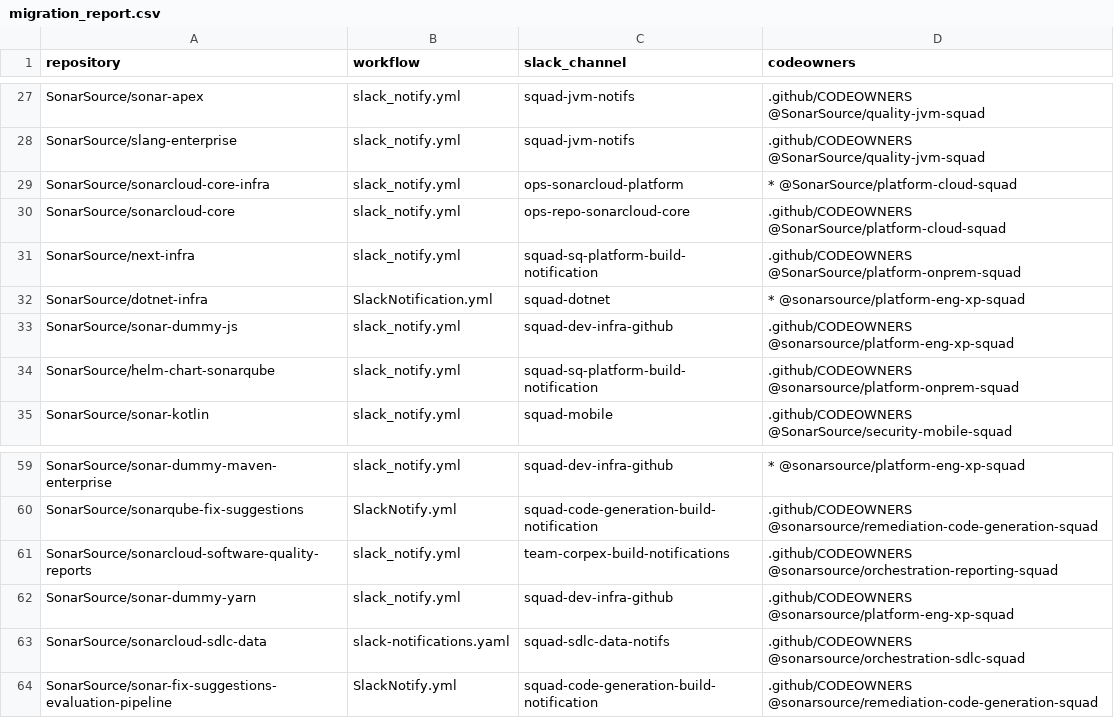
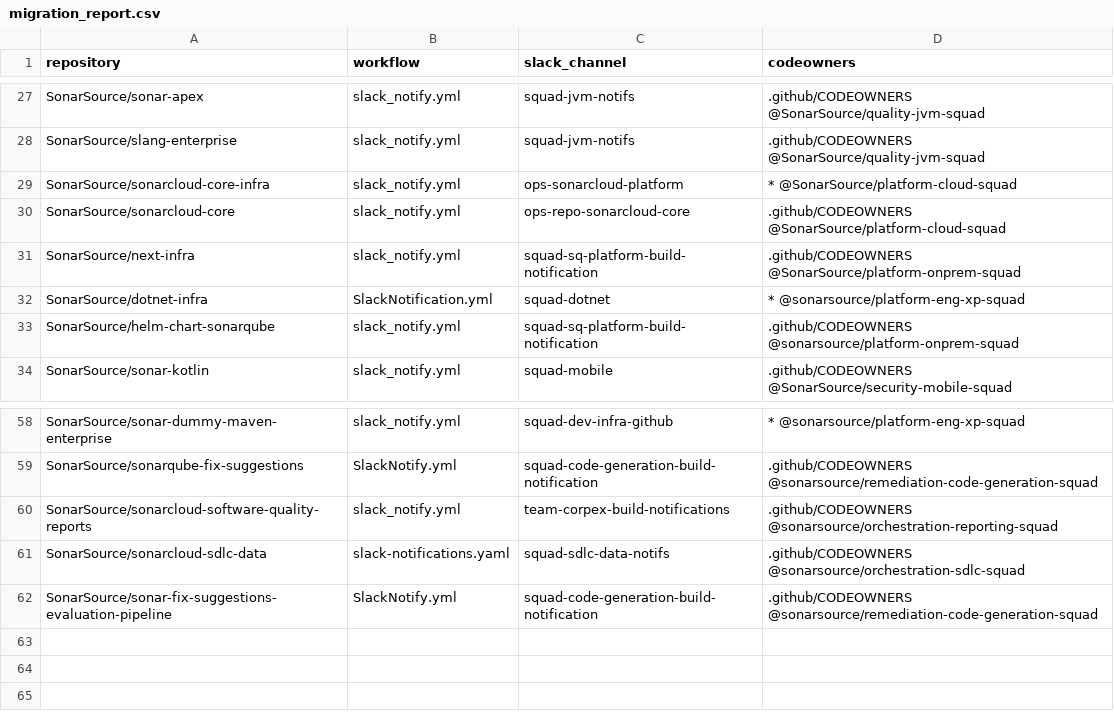
Before and after one commit to SonarSource/gh-action_slack-notify, a CSV file: migration/migration_report.csv, drawn as a sheet; only a part is shown, gaps mark what is left out.

```diff
--- a/migration/migration_report.csv
+++ b/migration/migration_report.csv
@@ -32,3 +32,2 @@ SonarSource/next-infra,slack_notify.yml,squad-sq-platform-build-notification,.gi
 SonarSource/dotnet-infra,SlackNotification.yml,squad-dotnet,*                                           @sonarsource/platform-eng-xp-squad
-SonarSource/sonar-dummy-js,slack_notify.yml,squad-dev-infra-github,.github/CODEOWNERS @sonarsource/platform-eng-xp-squad
 SonarSource/helm-chart-sonarqube,slack_notify.yml,squad-sq-platform-build-notification,.github/CODEOWNERS @sonarsource/platform-onprem-squad
@@ -61,3 +60,2 @@ SonarSource/sonarqube-fix-suggestions,SlackNotify.yml,squad-code-generation-buil
 SonarSource/sonarcloud-software-quality-reports,slack_notify.yml,team-corpex-build-notifications,.github/CODEOWNERS @sonarsource/orchestration-reporting-squad
-SonarSource/sonar-dummy-yarn,slack_notify.yml,squad-dev-infra-github,.github/CODEOWNERS @sonarsource/platform-eng-xp-squad
 SonarSource/sonarcloud-sdlc-data,slack-notifications.yaml,squad-sdlc-data-notifs,.github/CODEOWNERS @sonarsource/orchestration-sdlc-squad
```
Also changed, not shown: 3 other files.
